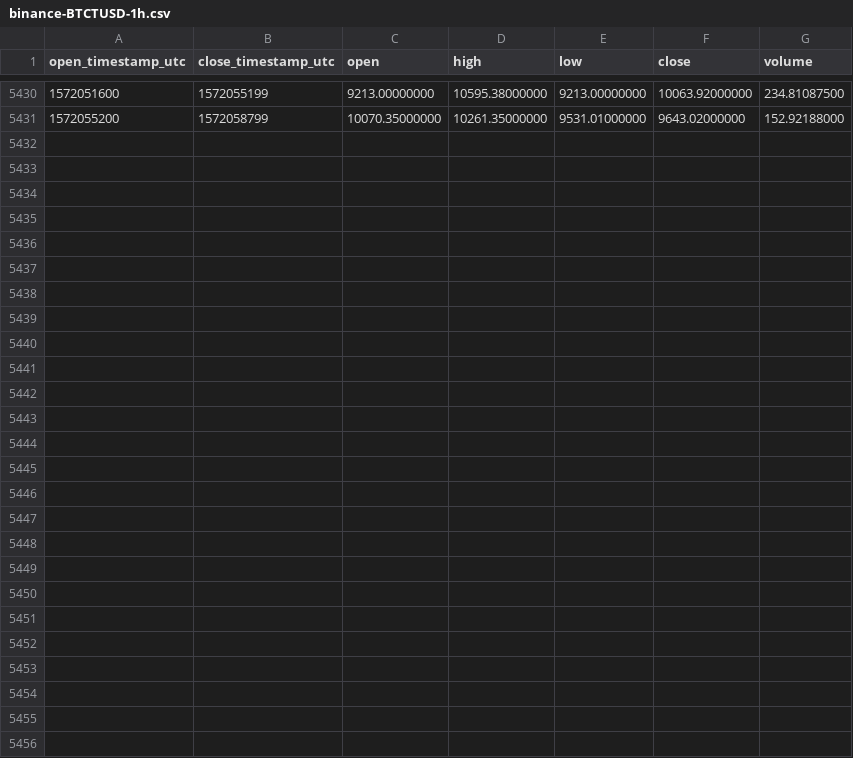
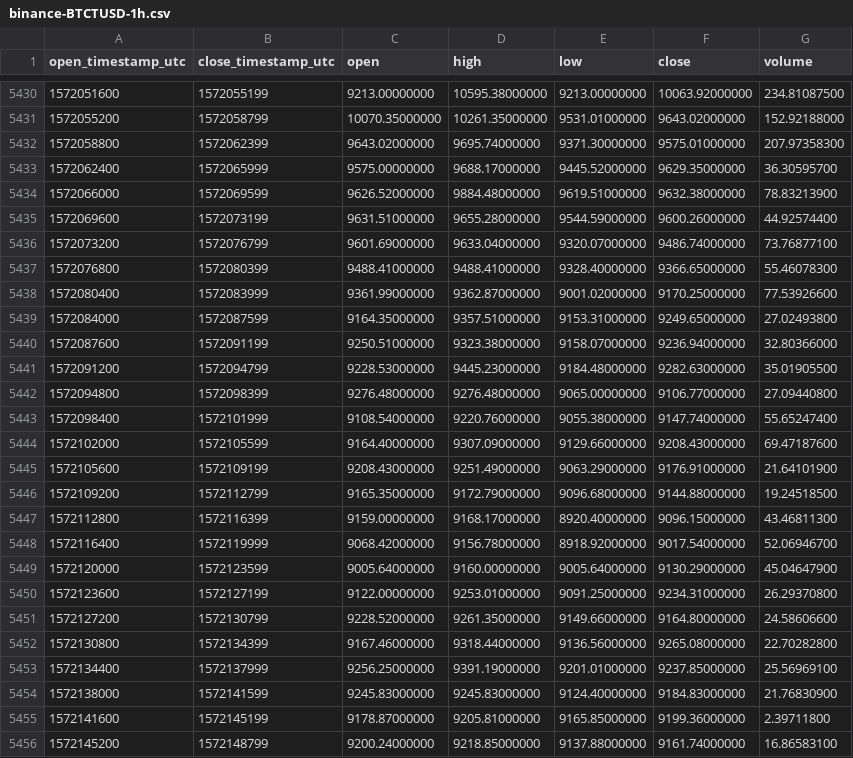
Before and after one commit to cryptobigbro/binance-BTCTUSD, a CSV file: binance-BTCTUSD-1h.csv, drawn as a sheet; only a part is shown, gaps mark what is left out; the diff names each change by its address in the sheet, - before the commit and + after, or states it on an @@ line.

Commit message:
Update OHLCV data.

```diff
--- a/binance-BTCTUSD-1h.csv
+++ b/binance-BTCTUSD-1h.csv
+row 5432: 1572058800 | 1572062399 | 9643.02000000 | 9695.74000000 | 9371.30000000 | 9575.01000000 | 207.97358300
+row 5433: 1572062400 | 1572065999 | 9575.00000000 | 9688.17000000 | 9445.52000000 | 9629.35000000 | 36.30595700
+row 5434: 1572066000 | 1572069599 | 9626.52000000 | 9884.48000000 | 9619.51000000 | 9632.38000000 | 78.83213900
+row 5435: 1572069600 | 1572073199 | 9631.51000000 | 9655.28000000 | 9544.59000000 | 9600.26000000 | 44.92574400
+row 5436: 1572073200 | 1572076799 | 9601.69000000 | 9633.04000000 | 9320.07000000 | 9486.74000000 | 73.76877100
+row 5437: 1572076800 | 1572080399 | 9488.41000000 | 9488.41000000 | 9328.40000000 | 9366.65000000 | 55.46078300
+row 5438: 1572080400 | 1572083999 | 9361.99000000 | 9362.87000000 | 9001.02000000 | 9170.25000000 | 77.53926600
+row 5439: 1572084000 | 1572087599 | 9164.35000000 | 9357.51000000 | 9153.31000000 | 9249.65000000 | 27.02493800
+row 5440: 1572087600 | 1572091199 | 9250.51000000 | 9323.38000000 | 9158.07000000 | 9236.94000000 | 32.80366000
+row 5441: 1572091200 | 1572094799 | 9228.53000000 | 9445.23000000 | 9184.48000000 | 9282.63000000 | 35.01905500
+row 5442: 1572094800 | 1572098399 | 9276.48000000 | 9276.48000000 | 9065.00000000 | 9106.77000000 | 27.09440800
+row 5443: 1572098400 | 1572101999 | 9108.54000000 | 9220.76000000 | 9055.38000000 | 9147.74000000 | 55.65247400
+row 5444: 1572102000 | 1572105599 | 9164.40000000 | 9307.09000000 | 9129.66000000 | 9208.43000000 | 69.47187600
+row 5445: 1572105600 | 1572109199 | 9208.43000000 | 9251.49000000 | 9063.29000000 | 9176.91000000 | 21.64101900
+row 5446: 1572109200 | 1572112799 | 9165.35000000 | 9172.79000000 | 9096.68000000 | 9144.88000000 | 19.24518500
+row 5447: 1572112800 | 1572116399 | 9159.00000000 | 9168.17000000 | 8920.40000000 | 9096.15000000 | 43.46811300
+row 5448: 1572116400 | 1572119999 | 9068.42000000 | 9156.78000000 | 8918.92000000 | 9017.54000000 | 52.06946700
+row 5449: 1572120000 | 1572123599 | 9005.64000000 | 9160.00000000 | 9005.64000000 | 9130.29000000 | 45.04647900
+row 5450: 1572123600 | 1572127199 | 9122.00000000 | 9253.01000000 | 9091.25000000 | 9234.31000000 | 26.29370800
+row 5451: 1572127200 | 1572130799 | 9228.52000000 | 9261.35000000 | 9149.66000000 | 9164.80000000 | 24.58606600
+row 5452: 1572130800 | 1572134399 | 9167.46000000 | 9318.44000000 | 9136.56000000 | 9265.08000000 | 22.70282800
+row 5453: 1572134400 | 1572137999 | 9256.25000000 | 9391.19000000 | 9201.01000000 | 9237.85000000 | 25.56969100
+row 5454: 1572138000 | 1572141599 | 9245.83000000 | 9245.83000000 | 9124.40000000 | 9184.83000000 | 21.76830900
+row 5455: 1572141600 | 1572145199 | 9178.87000000 | 9205.81000000 | 9165.85000000 | 9199.36000000 | 2.39711800
+row 5456: 1572145200 | 1572148799 | 9200.24000000 | 9218.85000000 | 9137.88000000 | 9161.74000000 | 16.86583100
```
Also changed, not shown: binance-BTCTUSD-1d.csv.
